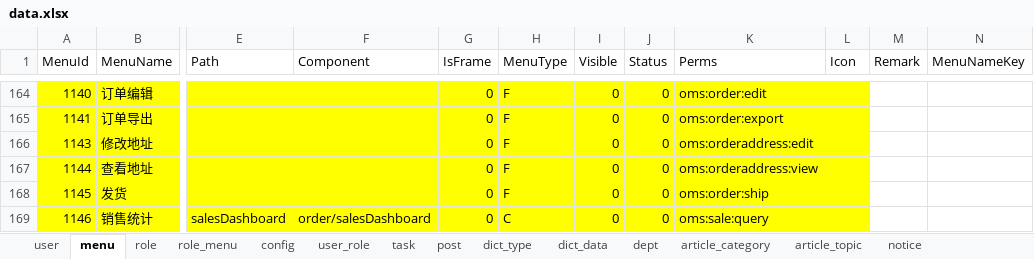
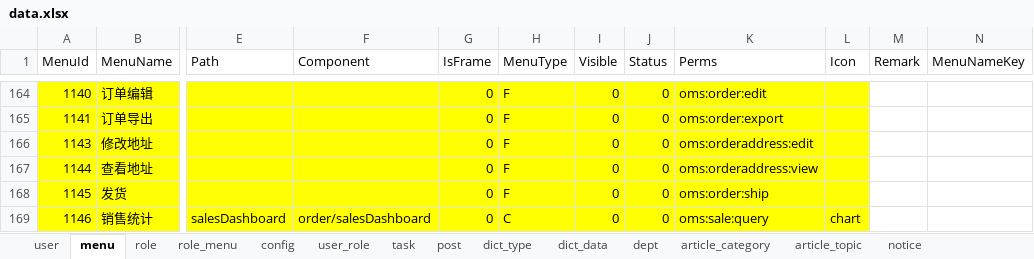
Before and after one commit to Jaleel-zhu/Zr.Admin.NET, an Excel workbook: ZR.Admin.WebApi/wwwroot/data.xlsx, sheet menu, drawn as a sheet; only a part is shown, gaps mark what is left out; values as stored, in another font and other column widths than the file's, no borders; conditional formats not drawn; the diff names each change by its address in the sheet, - before the commit and + after, or states it on an @@ line.

```diff
--- a/ZR.Admin.WebApi/wwwroot/data.xlsx (sheet menu)
+++ b/ZR.Admin.WebApi/wwwroot/data.xlsx (sheet menu)
-L169 (Icon): (empty)
+L169 (Icon): chart
```
Also changed, not shown: 6 other files.
